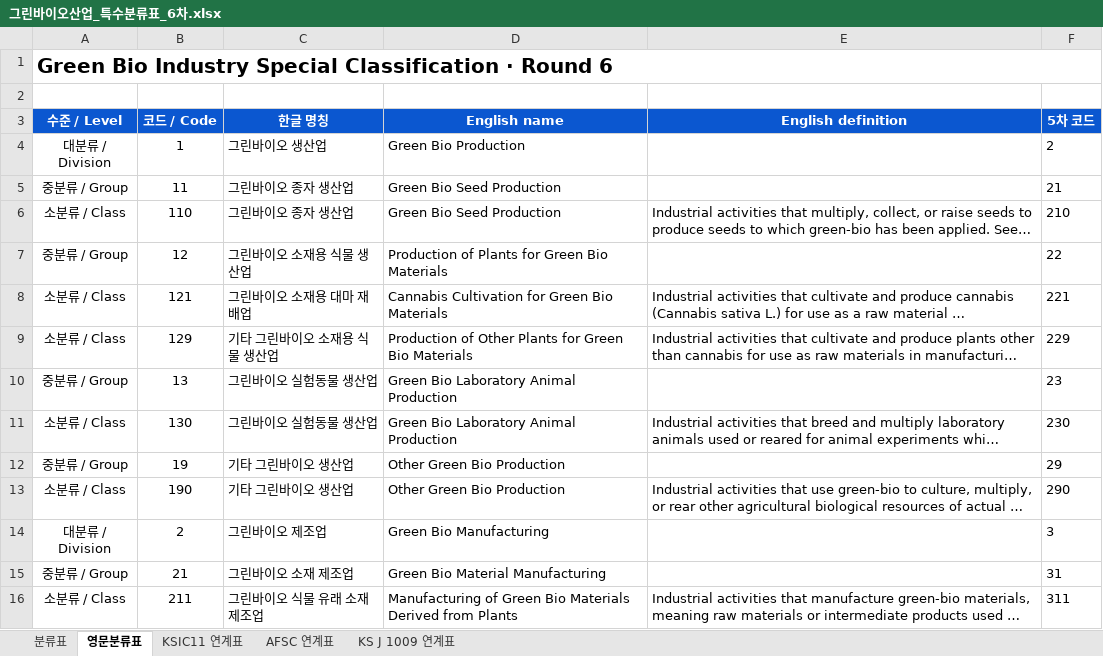
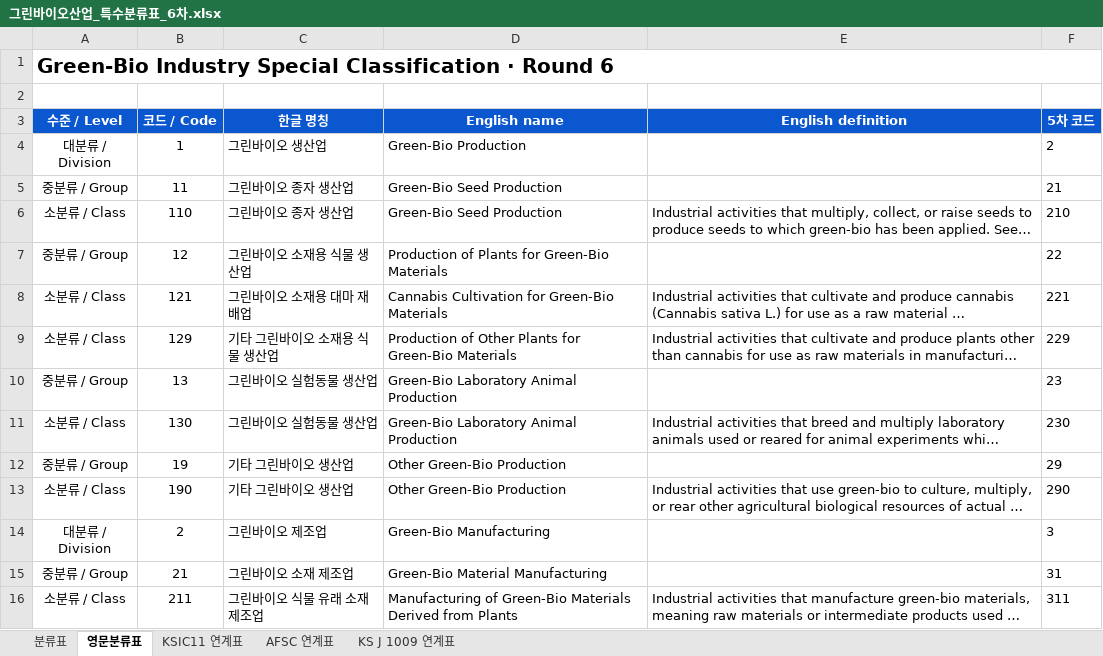
Before and after one commit to eins-going/classification_greenbio, an Excel workbook: xlsx/그린바이오산업_특수분류표_6차.xlsx, sheet 영문분류표, drawn as a sheet; only a part is shown; long unchanged cells end in …; values as stored, in another font and other column widths than the file's, no borders; the diff covers the shown part only; the diff names each change by its address in the sheet, - before the commit and + after, or states it on an @@ line.

Commit message:
Align Green-Bio English spelling with statute

```diff
--- a/xlsx/그린바이오산업_특수분류표_6차.xlsx (sheet 영문분류표)
+++ b/xlsx/그린바이오산업_특수분류표_6차.xlsx (sheet 영문분류표)
-A1 (수준 / Level): Green Bio Industry Special…
+A1 (수준 / Level): Green-Bio Industry Special…
-D4 (English name): Green Bio Production
+D4 (English name): Green-Bio Production
-D5:D6 (English name): Green Bio Seed Production
+D5:D6 (English name): Green-Bio Seed Production
-D7 (English name): Production of Plants for Green Bio Materials
+D7 (English name): Production of Plants for Green-Bio Materials
-D8 (English name): Cannabis Cultivation for Green Bio Materials
+D8 (English name): Cannabis Cultivation for Green-Bio Materials
-D9 (English name): …Plants for Green Bio Materials
+D9 (English name): …Plants for Green-Bio Materials
-D10:D11 (English name): Green Bio Laboratory Animal Production
+D10:D11 (English name): Green-Bio Laboratory Animal Production
-D12:D13 (English name): Other Green Bio Production
+D12:D13 (English name): Other Green-Bio Production
-D14 (English name): Green Bio Manufacturing
+D14 (English name): Green-Bio Manufacturing
-D15 (English name): Green Bio Material Manufacturing
+D15 (English name): Green-Bio Material Manufacturing
-D16 (English name): Manufacturing of Green Bio Materials Derived…
+D16 (English name): Manufacturing of Green-Bio Materials Derived…
```
Also changed, not shown: 67 edited cells elsewhere in this sheet, sheet 분류표, 2 other files.
